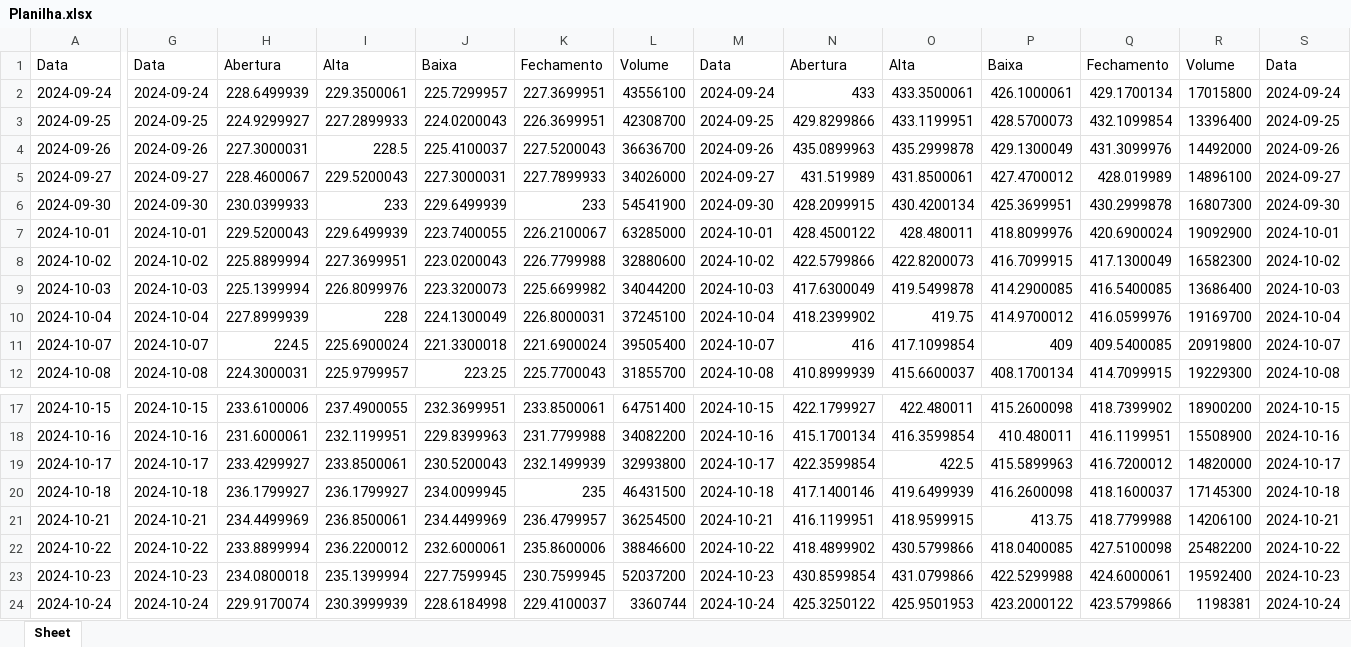
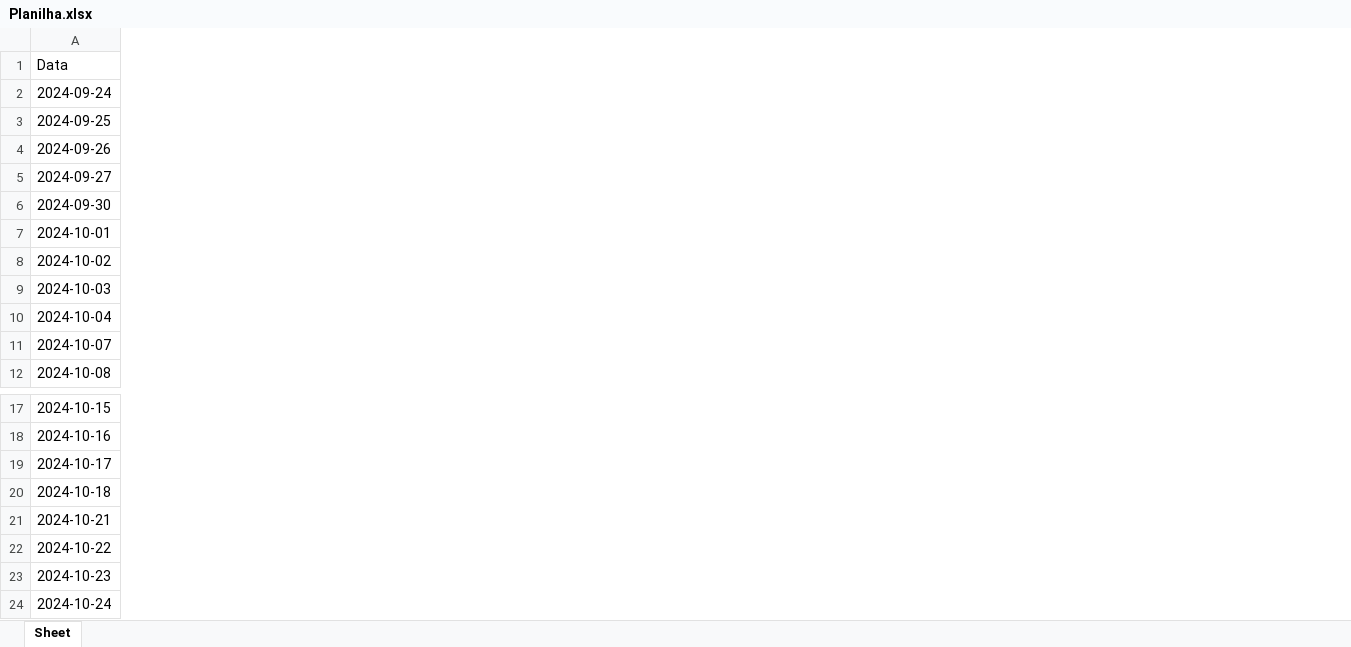
Before and after one commit to Gr-moura/Python, an Excel workbook: Planilha.xlsx, sheet Sheet, drawn as a sheet; only a part is shown, gaps mark what is left out; values as stored, in another font and other column widths than the file's, no borders; removed rows and columns are numbered as before the commit, all else as after; the diff covers the shown part only; the diff names each change by its address in the sheet, - before the commit and + after, or states it on an @@ line.

```diff
--- a/Planilha.xlsx (sheet Sheet)
+++ b/Planilha.xlsx (sheet Sheet)
-column G, rows 1-12: Data | 2024-09-24 | 2024-09-25 | 2024-09-26 | 2024-09-27 | 2024-09-30 | 2024-10-01 | 2024-10-02 | 2024-10-03 | 2024-10-04 | 2024-10-07 | 2024-10-08; rows 17-24: 2024-10-15 | 2024-10-16 | 2024-10-17 | 2024-10-18 | 2024-10-21 | 2024-10-22 | 2024-10-23 | 2024-10-24
-column H, rows 1-12: Abertura | 228.6499939 | 224.9299927 | 227.3000031 | 228.4600067 | 230.0399933 | 229.5200043 | 225.8899994 | 225.1399994 | 227.8999939 | 224.5 | 224.3000031; rows 17-24: 233.6100006 | 231.6000061 | 233.4299927 | 236.1799927 | 234.4499969 | 233.8899994 | 234.0800018 | 229.9170074
-column I, rows 1-12: Alta | 229.3500061 | 227.2899933 | 228.5 | 229.5200043 | 233 | 229.6499939 | 227.3699951 | 226.8099976 | 228 | 225.6900024 | 225.9799957; rows 17-24: 237.4900055 | 232.1199951 | 233.8500061 | 236.1799927 | 236.8500061 | 236.2200012 | 235.1399994 | 230.3999939
-column J, rows 1-12: Baixa | 225.7299957 | 224.0200043 | 225.4100037 | 227.3000031 | 229.6499939 | 223.7400055 | 223.0200043 | 223.3200073 | 224.1300049 | 221.3300018 | 223.25; rows 17-24: 232.3699951 | 229.8399963 | 230.5200043 | 234.0099945 | 234.4499969 | 232.6000061 | 227.7599945 | 228.6184998
-column K, rows 1-12: Fechamento | 227.3699951 | 226.3699951 | 227.5200043 | 227.7899933 | 233 | 226.2100067 | 226.7799988 | 225.6699982 | 226.8000031 | 221.6900024 | 225.7700043; rows 17-24: 233.8500061 | 231.7799988 | 232.1499939 | 235 | 236.4799957 | 235.8600006 | 230.7599945 | 229.4100037
-column L, rows 1-12: Volume | 43556100 | 42308700 | 36636700 | 34026000 | 54541900 | 63285000 | 32880600 | 34044200 | 37245100 | 39505400 | 31855700; rows 17-24: 64751400 | 34082200 | 32993800 | 46431500 | 36254500 | 38846600 | 52037200 | 3360744
-column M, rows 1-12: Data | 2024-09-24 | 2024-09-25 | 2024-09-26 | 2024-09-27 | 2024-09-30 | 2024-10-01 | 2024-10-02 | 2024-10-03 | 2024-10-04 | 2024-10-07 | 2024-10-08; rows 17-24: 2024-10-15 | 2024-10-16 | 2024-10-17 | 2024-10-18 | 2024-10-21 | 2024-10-22 | 2024-10-23 | 2024-10-24
-column N, rows 1-12: Abertura | 433 | 429.8299866 | 435.0899963 | 431.519989 | 428.2099915 | 428.4500122 | 422.5799866 | 417.6300049 | 418.2399902 | 416 | 410.8999939; rows 17-24: 422.1799927 | 415.1700134 | 422.3599854 | 417.1400146 | 416.1199951 | 418.4899902 | 430.8599854 | 425.3250122
-column O, rows 1-12: Alta | 433.3500061 | 433.1199951 | 435.2999878 | 431.8500061 | 430.4200134 | 428.480011 | 422.8200073 | 419.5499878 | 419.75 | 417.1099854 | 415.6600037; rows 17-24: 422.480011 | 416.3599854 | 422.5 | 419.6499939 | 418.9599915 | 430.5799866 | 431.0799866 | 425.9501953
-column P, rows 1-12: Baixa | 426.1000061 | 428.5700073 | 429.1300049 | 427.4700012 | 425.3699951 | 418.8099976 | 416.7099915 | 414.2900085 | 414.9700012 | 409 | 408.1700134; rows 17-24: 415.2600098 | 410.480011 | 415.5899963 | 416.2600098 | 413.75 | 418.0400085 | 422.5299988 | 423.2000122
-column Q, rows 1-12: Fechamento | 429.1700134 | 432.1099854 | 431.3099976 | 428.019989 | 430.2999878 | 420.6900024 | 417.1300049 | 416.5400085 | 416.0599976 | 409.5400085 | 414.7099915; rows 17-24: 418.7399902 | 416.1199951 | 416.7200012 | 418.1600037 | 418.7799988 | 427.5100098 | 424.6000061 | 423.5799866
-column R, rows 1-12: Volume | 17015800 | 13396400 | 14492000 | 14896100 | 16807300 | 19092900 | 16582300 | 13686400 | 19169700 | 20919800 | 19229300; rows 17-24: 18900200 | 15508900 | 14820000 | 17145300 | 14206100 | 25482200 | 19592400 | 1198381
-column S, rows 1-12: Data | 2024-09-24 | 2024-09-25 | 2024-09-26 | 2024-09-27 | 2024-09-30 | 2024-10-01 | 2024-10-02 | 2024-10-03 | 2024-10-04 | 2024-10-07 | 2024-10-08; rows 17-24: 2024-10-15 | 2024-10-16 | 2024-10-17 | 2024-10-18 | 2024-10-21 | 2024-10-22 | 2024-10-23 | 2024-10-24
```
Also changed, not shown: 8 added columns, 53 removed columns and 24 edited cells elsewhere in this sheet, 1 other file.
